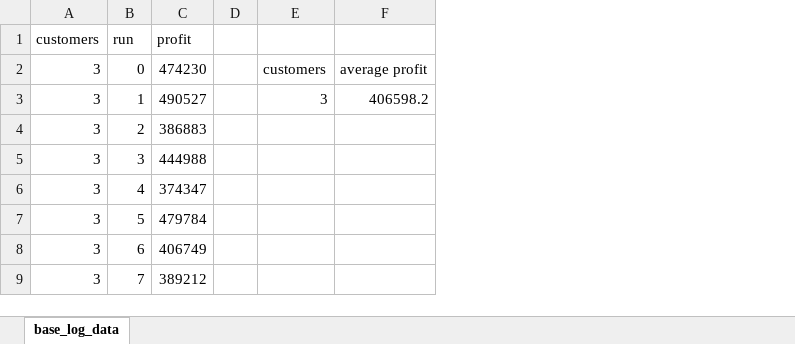
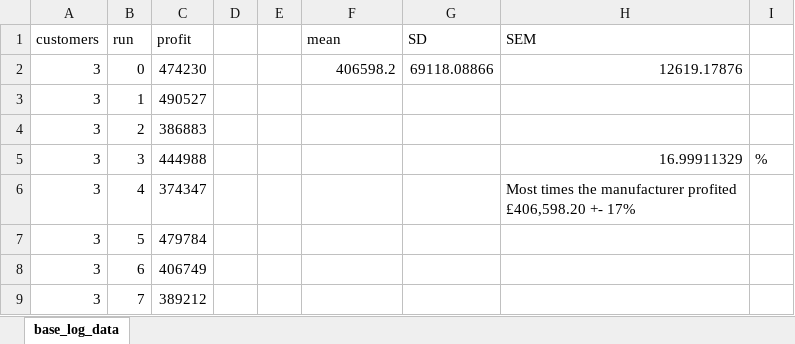
Before and after one commit to voltZs/Multi-Agent_Systems-Module, an Excel workbook: MAC Worskpace - Multi-Agent/Coursework_SET10111/base_log_data.xlsx, sheet base_log_data, drawn as a sheet; only a part is shown; values as stored, in another font and other column widths than the file's, no borders; charts and pictures not drawn; removed rows and columns are numbered as before the commit, all else as after; the diff covers the shown part only; the diff names each change by its address in the sheet, - before the commit and + after, or states it on an @@ line.

```diff
--- a/MAC Worskpace - Multi-Agent/Coursework_SET10111/base_log_data.xlsx (sheet base_log_data)
+++ b/MAC Worskpace - Multi-Agent/Coursework_SET10111/base_log_data.xlsx (sheet base_log_data)
-column E, rows 2-3: customers | 3
+column E, empty
+column G, rows 1-2: SD | 69118.08866
+column H, rows 1-6: SEM | 12619.17876 |  |  | 16.99911329 | Most times the manufacturer profited £406,598.20 +- 17%
+column I, row 5: %
-F1: (empty)
+F1: mean
-F2: average profit
+F2: 406598.2
-F3: 406598.2
+F3: (empty)
```
Also changed, not shown: 33 added rows elsewhere in this sheet, charts or pictures, MAC Worskpace - Multi-Agent/Coursework_SET10111/customers_log_data.xlsx, MAC Worskpace - Multi-Agent/Coursework_SET10111/orderpenalty_log_data.xlsx, 13 other files.
